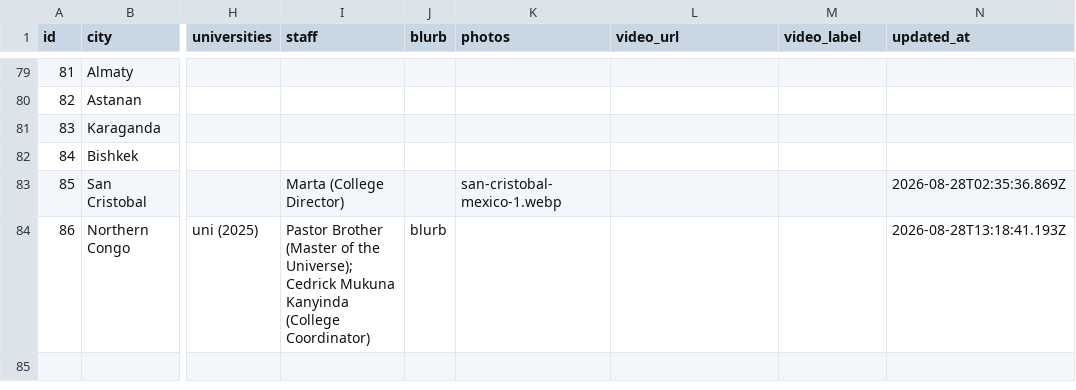
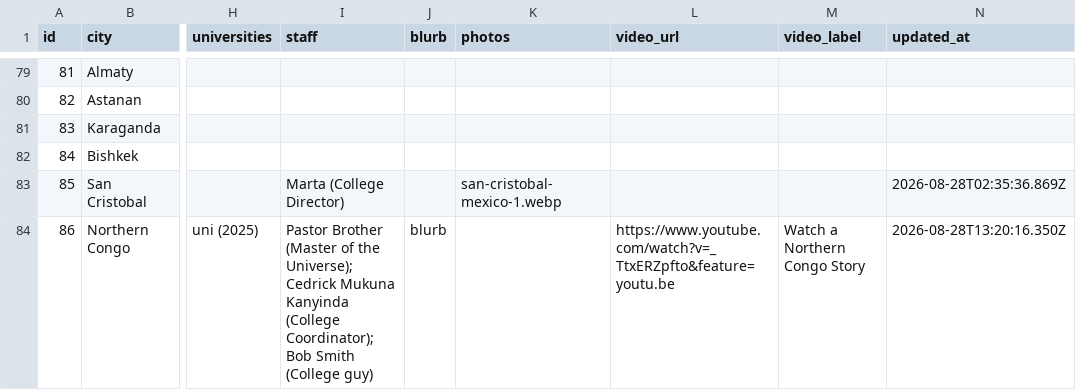
Before and after one commit to claydd218/younglife-university-map, a CSV file: data/ministries.csv, drawn as a sheet; only a part is shown, gaps mark what is left out; the diff names each change by its address in the sheet, - before the commit and + after, or states it on an @@ line.

Commit message:
Update ministry: Northern Congo, Democratic Republic of the Congo

```diff
--- a/data/ministries.csv
+++ b/data/ministries.csv
-I84 (staff): …Kanyinda (College Coordinator)
+I84 (staff): …Kanyinda (College Coordinator); Bob Smith (College guy)
-L84 (video_url): (empty)
+L84 (video_url): https://www.youtube.com/watch?v=_TtxERZpfto&feature=youtu.be
-M84 (video_label): (empty)
+M84 (video_label): Watch a Northern Congo Story
-N84 (updated_at): 2026-08-28T13:18:41.193Z
+N84 (updated_at): 2026-08-28T13:20:16.350Z
```
